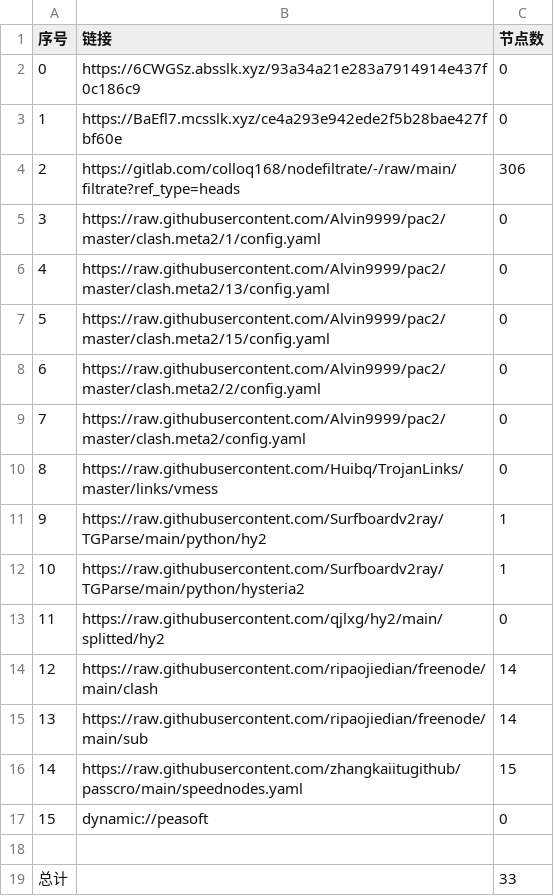
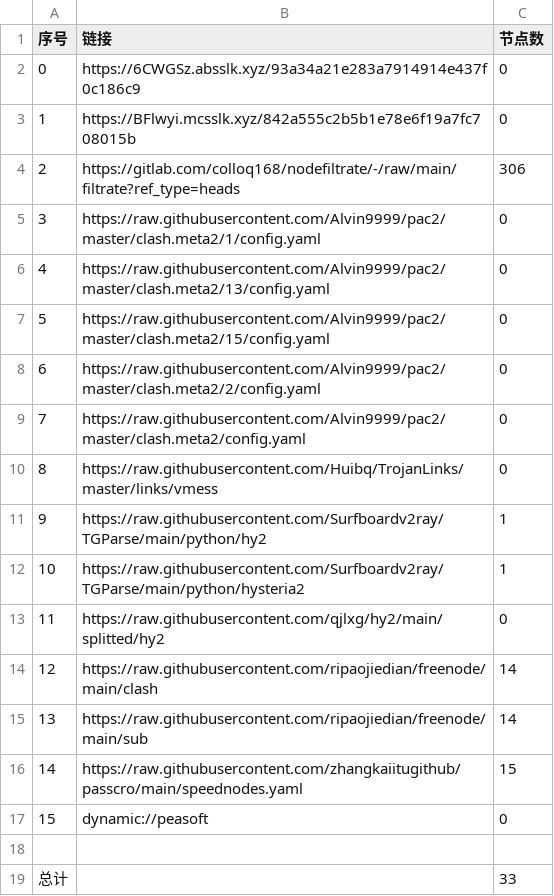
Before and after one commit to aquace/-dl, a CSV file: list_result.csv, drawn as a sheet.

```diff
--- a/list_result.csv
+++ b/list_result.csv
@@ -2,3 +2,3 @@
 0,https://6CWGSz.absslk.xyz/93a34a21e283a7914914e437f0c186c9,0
-1,https://BaEfl7.mcsslk.xyz/ce4a293e942ede2f5b28bae427fbf60e,0
+1,https://BFlwyi.mcsslk.xyz/842a555c2b5b1e78e6f19a7fc708015b,0
 2,https://gitlab.com/colloq168/nodefiltrate/-/raw/main/filtrate?ref_type=heads,306
```
Also changed, not shown: 5 other files.
